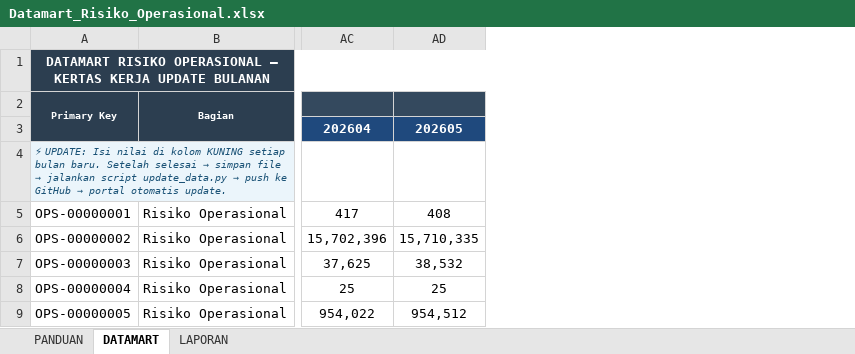
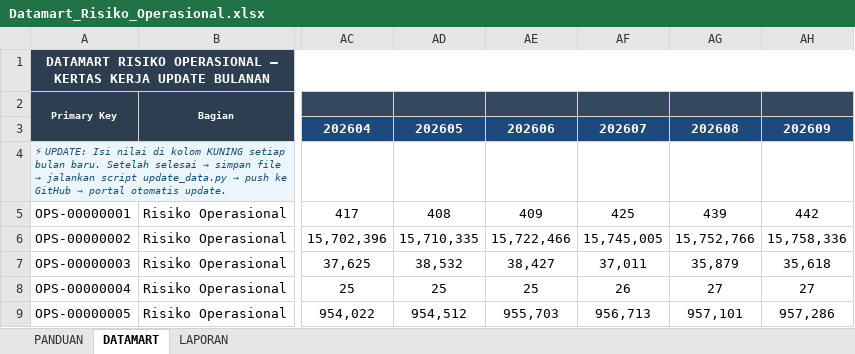
Before and after one commit to Geraldomanuhutu/Datamart-Riskops, an Excel workbook: Datamart_Risiko_Operasional.xlsx, sheet DATAMART, drawn as a sheet; only a part is shown, gaps mark what is left out; values as stored, in another font and other column widths than the file's, no borders; conditional formats not drawn; the diff names each change by its address in the sheet, - before the commit and + after, or states it on an @@ line.

```diff
--- a/Datamart_Risiko_Operasional.xlsx (sheet DATAMART)
+++ b/Datamart_Risiko_Operasional.xlsx (sheet DATAMART)
+column AE, rows 3-9: 202606 |  | 409 | 15,722,466 | 38,427 | 25 | 955,703
+column AF, rows 3-9: 202607 |  | 425 | 15,745,005 | 37,011 | 26 | 956,713
+column AG, rows 3-9: 202608 |  | 439 | 15,752,766 | 35,879 | 27 | 957,101
+column AH, rows 3-9: 202609 |  | 442 | 15,758,336 | 35,618 | 27 | 957,286
```
Also changed, not shown: 2 other files.
